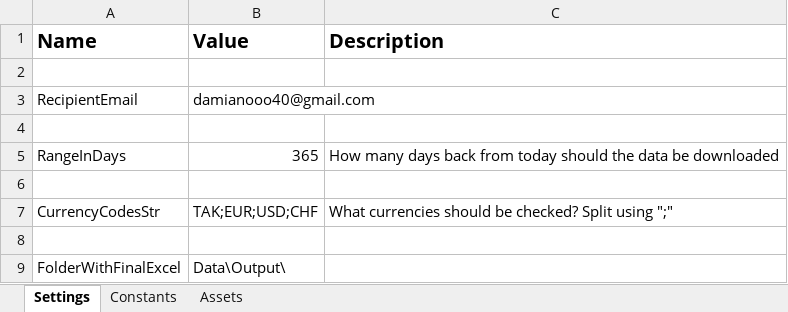
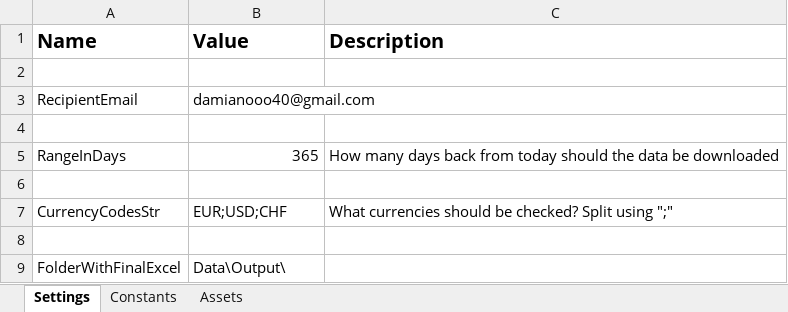
Before and after one commit to Damian-Chamerski/NBP_Exchange_rates, an Excel workbook: Data/Config.xlsx, sheet Settings, drawn as a sheet; values as stored, in another font and other column widths than the file's, no borders; the diff names each change by its address in the sheet, - before the commit and + after, or states it on an @@ line.

```diff
--- a/Data/Config.xlsx (sheet Settings)
+++ b/Data/Config.xlsx (sheet Settings)
-B7 (Value): TAK;EUR;USD;CHF
+B7 (Value): EUR;USD;CHF
```
Also changed, not shown: 13 other files.
